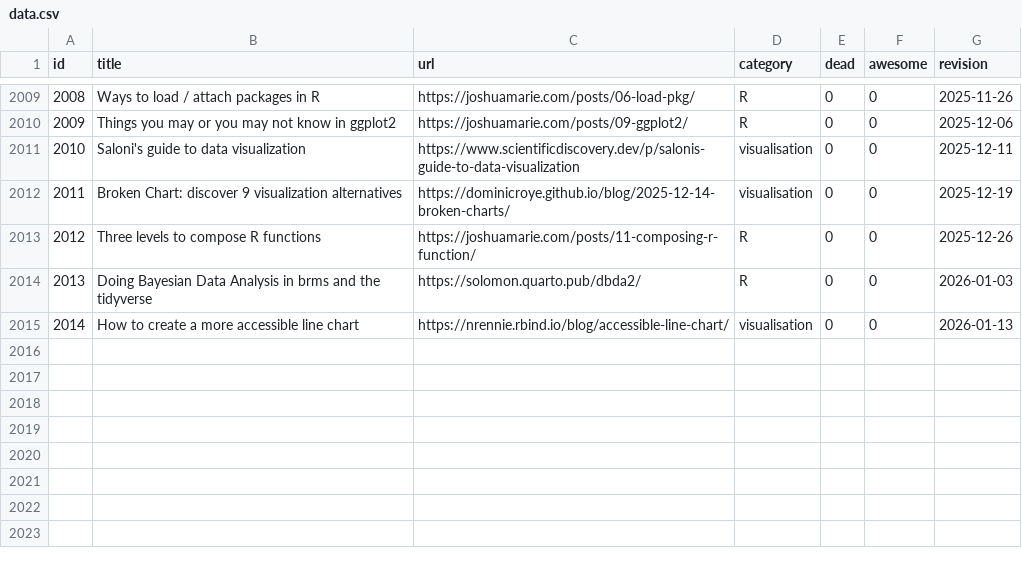
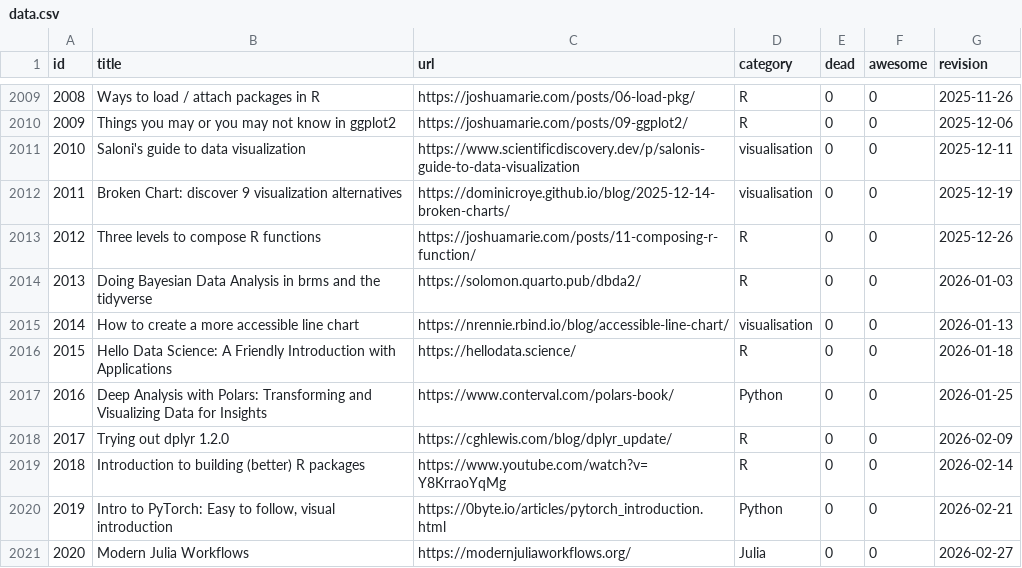
Before and after one commit to erikgahner/awesome-statistics, a CSV file: data.csv, drawn as a sheet; only a part is shown, gaps mark what is left out; the diff names each change by its address in the sheet, - before the commit and + after, or states it on an @@ line.

```diff
--- a/data.csv
+++ b/data.csv
+row 2016: 2015 | Hello Data Science: A Friendly Introduction with Applications | https://hellodata.science/ | R | 0 | 0 | 2026-01-18
+row 2017: 2016 | Deep Analysis with Polars: Transforming and Visualizing Data for Insights | https://www.conterval.com/polars-book/ | Python | 0 | 0 | 2026-01-25
+row 2018: 2017 | Trying out dplyr 1.2.0 | https://cghlewis.com/blog/dplyr_update/ | R | 0 | 0 | 2026-02-09
+row 2019: 2018 | Introduction to building (better) R packages | https://www.youtube.com/watch?v=Y8KrraoYqMg | R | 0 | 0 | 2026-02-14
+row 2020: 2019 | Intro to PyTorch: Easy to follow, visual introduction | https://0byte.io/articles/pytorch_introduction.html | Python | 0 | 0 | 2026-02-21
+row 2021: 2020 | Modern Julia Workflows | https://modernjuliaworkflows.org/ | Julia | 0 | 0 | 2026-02-27
```
Also changed, not shown: 1 other file.
